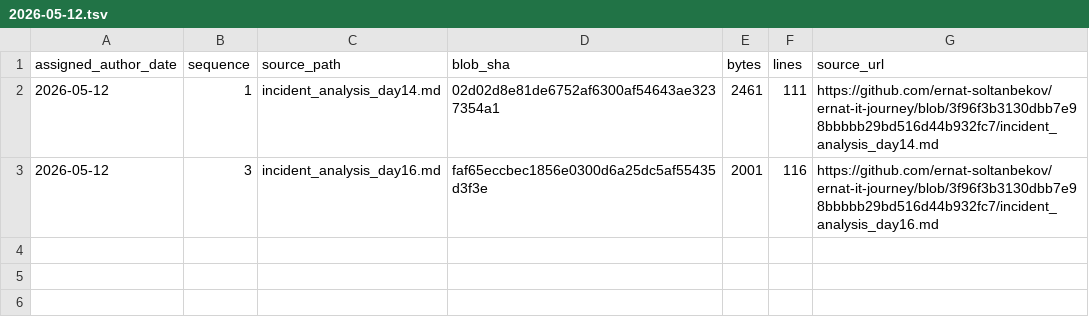
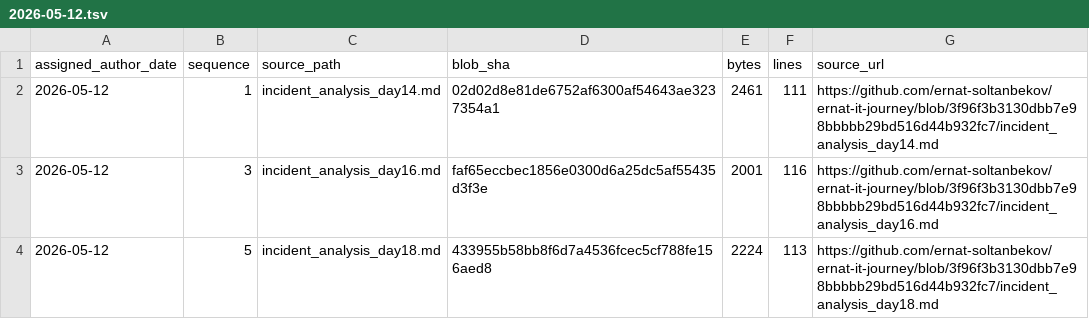
Before and after one commit to ernat-soltanbekov/ernat-it-journey, a TSV file: source-catalog-2026-09-30/daily/2026-05-12.tsv, drawn as a sheet.

Commit message:
catalog: add source metadata for 2026-05-12 #5 (backfill generated 2026-09-30)

```diff
--- a/source-catalog-2026-09-30/daily/2026-05-12.tsv
+++ b/source-catalog-2026-09-30/daily/2026-05-12.tsv
@@ -3 +3,2 @@ assigned_author_date	sequence	source_path	blob_sha	bytes	lines	source_url
 2026-05-12	3	incident_analysis_day16.md	faf65eccbec1856e0300d6a25dc5af55435d3f3e	2001	116	https://github.com/ernat-soltanbekov/ernat-it-journey/blob/3f96f3b3130dbb7e98bbbbb29bd516d44b932fc7/incident_analysis_day16.md
+2026-05-12	5	incident_analysis_day18.md	433955b58bb8f6d7a4536fcec5cf788fe156aed8	2224	113	https://github.com/ernat-soltanbekov/ernat-it-journey/blob/3f96f3b3130dbb7e98bbbbb29bd516d44b932fc7/incident_analysis_day18.md
```
